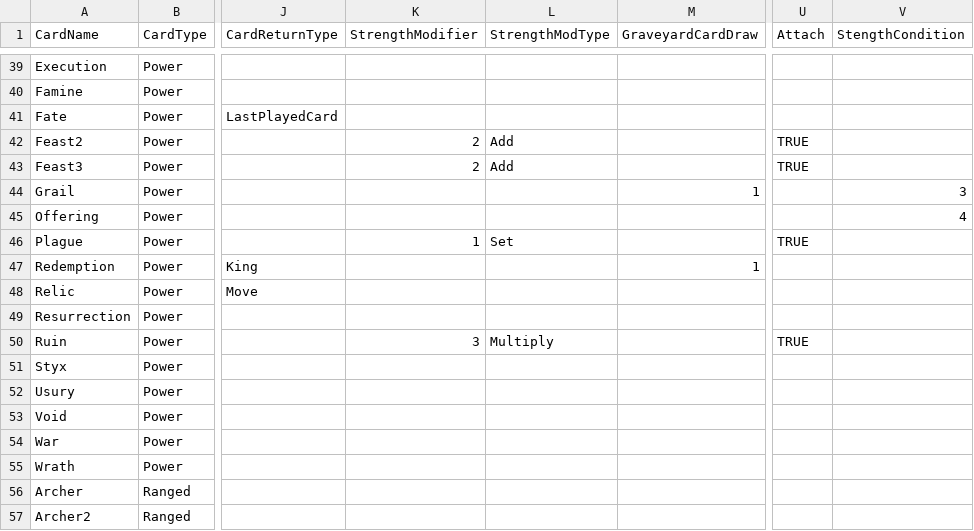
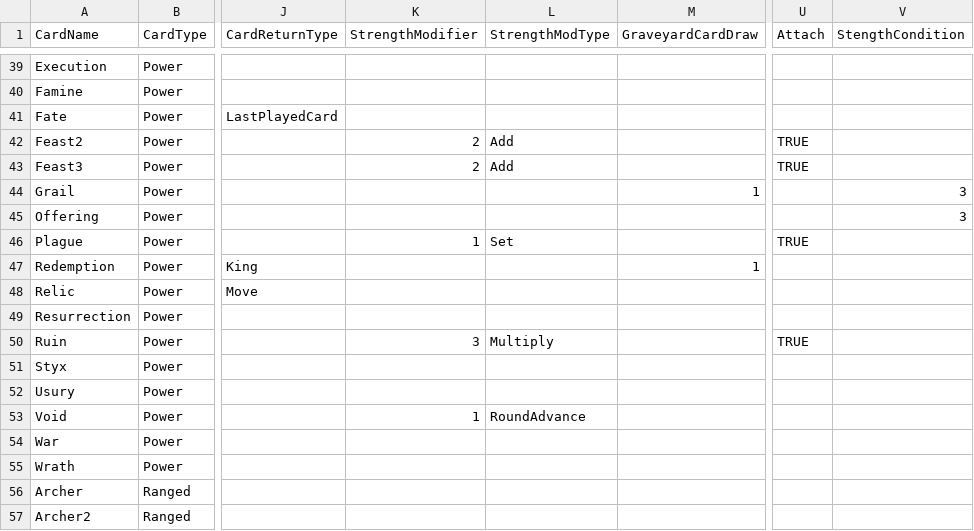
Before and after one commit to MasterOfMastersDestoyerOfWorlds/KriegEterna, a TSV file: krieg-eterna-unity/krieg-eterna-unity/Assets/Resources/CardSheet.tsv, drawn as a sheet; only a part is shown, gaps mark what is left out; the diff names each change by its address in the sheet, - before the commit and + after, or states it on an @@ line.

```diff
--- a/krieg-eterna-unity/krieg-eterna-unity/Assets/Resources/CardSheet.tsv
+++ b/krieg-eterna-unity/krieg-eterna-unity/Assets/Resources/CardSheet.tsv
-V45 (StengthCondition): 4
+V45 (StengthCondition): 3
-K53 (StrengthModifier): (empty)
+K53 (StrengthModifier): 1
-L53 (StrengthModType): (empty)
+L53 (StrengthModType): RoundAdvance
```
Also changed, not shown: 8 other files.
